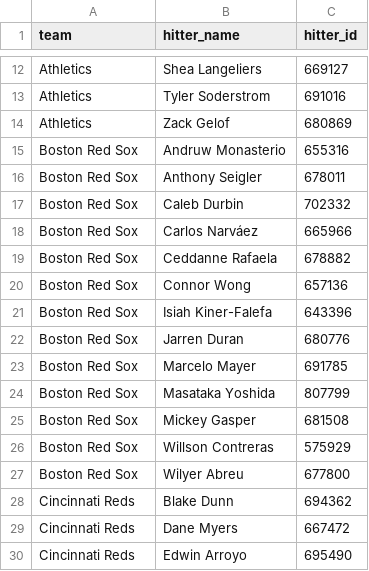
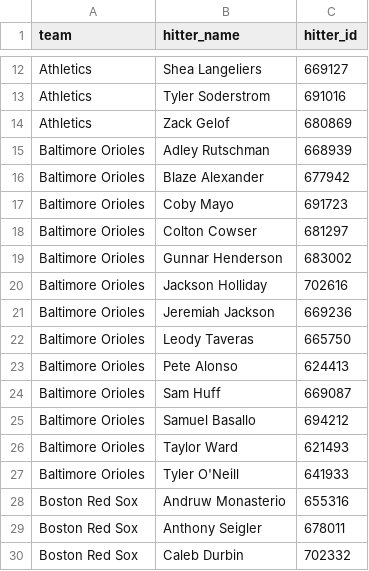
Before and after one commit to syocum9422-blip/sports_model_site, a CSV file: data/mlb/lineups_with_ids.csv, drawn as a sheet; only a part is shown, gaps mark what is left out; the shorter side is filled out with more unchanged rows; the diff covers the shown part only.

```diff
--- a/data/mlb/lineups_with_ids.csv
+++ b/data/mlb/lineups_with_ids.csv
@@ -14,2 +14,15 @@ Athletics,Tyler Soderstrom,691016
 Athletics,Zack Gelof,680869
+Baltimore Orioles,Adley Rutschman,668939
+Baltimore Orioles,Blaze Alexander,677942
+Baltimore Orioles,Coby Mayo,691723
+Baltimore Orioles,Colton Cowser,681297
+Baltimore Orioles,Gunnar Henderson,683002
+Baltimore Orioles,Jackson Holliday,702616
+Baltimore Orioles,Jeremiah Jackson,669236
+Baltimore Orioles,Leody Taveras,665750
+Baltimore Orioles,Pete Alonso,624413
+Baltimore Orioles,Sam Huff,669087
+Baltimore Orioles,Samuel Basallo,694212
+Baltimore Orioles,Taylor Ward,621493
+Baltimore Orioles,Tyler O'Neill,641933
 Boston Red Sox,Andruw Monasterio,655316
```
Also changed, not shown: 13 added rows elsewhere in this file, data/mlb/lines_debug.csv, data/mlb/lines_today.csv, 2 other files.
